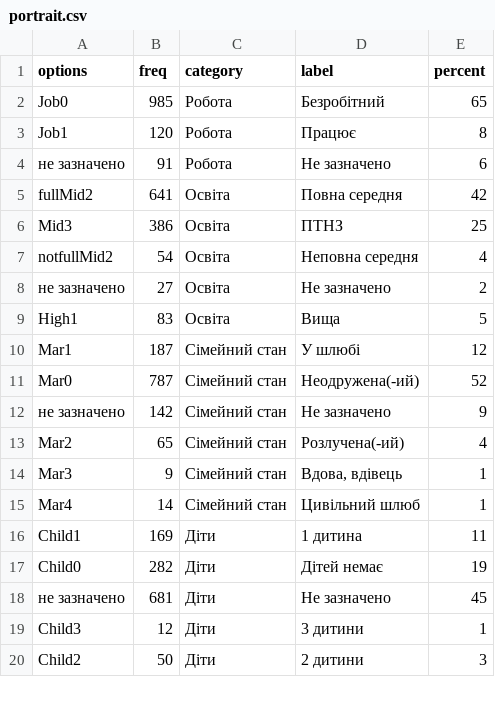
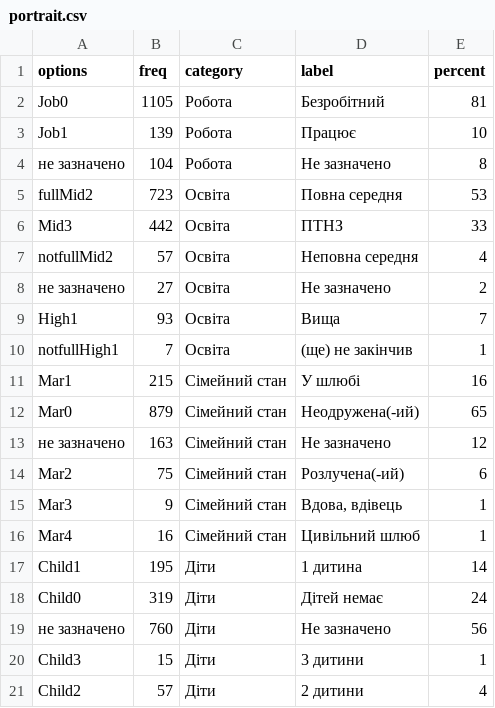
Before and after one commit to texty/atb_thefts, a CSV file: data/portrait.csv, drawn as a sheet; only a part is shown; the diff covers the shown part only.

```diff
--- a/data/portrait.csv
+++ b/data/portrait.csv
@@ -1,20 +1,21 @@
 "options","freq","category","label","percent"
-"Job0",985,"Робота","Безробітний",65
-"Job1",120,"Робота","Працює",8
-"не зазначено",91,"Робота","Не зазначено",6
-"fullMid2",641,"Освіта","Повна середня",42
-"Mid3",386,"Освіта","ПТНЗ",25
-"notfullMid2",54,"Освіта","Неповна середня",4
+"Job0",1105,"Робота","Безробітний",81
+"Job1",139,"Робота","Працює",10
+"не зазначено",104,"Робота","Не зазначено",8
+"fullMid2",723,"Освіта","Повна середня",53
+"Mid3",442,"Освіта","ПТНЗ",33
+"notfullMid2",57,"Освіта","Неповна середня",4
 "не зазначено",27,"Освіта","Не зазначено",2
-"High1",83,"Освіта","Вища",5
-"Mar1",187,"Сімейний стан","У шлюбі",12
-"Mar0",787,"Сімейний стан","Неодружена(-ий)",52
-"не зазначено",142,"Сімейний стан","Не зазначено",9
-"Mar2",65,"Сімейний стан","Розлучена(-ий)",4
+"High1",93,"Освіта","Вища",7
+"notfullHigh1",7,"Освіта","(ще) не закінчив",1
+"Mar1",215,"Сімейний стан","У шлюбі",16
+"Mar0",879,"Сімейний стан","Неодружена(-ий)",65
+"не зазначено",163,"Сімейний стан","Не зазначено",12
+"Mar2",75,"Сімейний стан","Розлучена(-ий)",6
 "Mar3",9,"Сімейний стан","Вдова, вдівець",1
-"Mar4",14,"Сімейний стан","Цивільний шлюб",1
-"Child1",169,"Діти","1 дитина",11
-"Child0",282,"Діти","Дітей немає",19
-"не зазначено",681,"Діти","Не зазначено",45
-"Child3",12,"Діти","3 дитини",1
-"Child2",50,"Діти","2 дитини",3
+"Mar4",16,"Сімейний стан","Цивільний шлюб",1
+"Child1",195,"Діти","1 дитина",14
+"Child0",319,"Діти","Дітей немає",24
+"не зазначено",760,"Діти","Не зазначено",56
+"Child3",15,"Діти","3 дитини",1
+"Child2",57,"Діти","2 дитини",4
```
Also changed, not shown: 1 added row and 11 edited cells elsewhere in this file, data/alko_types.csv, data/heat_data.csv, 5 other files.
